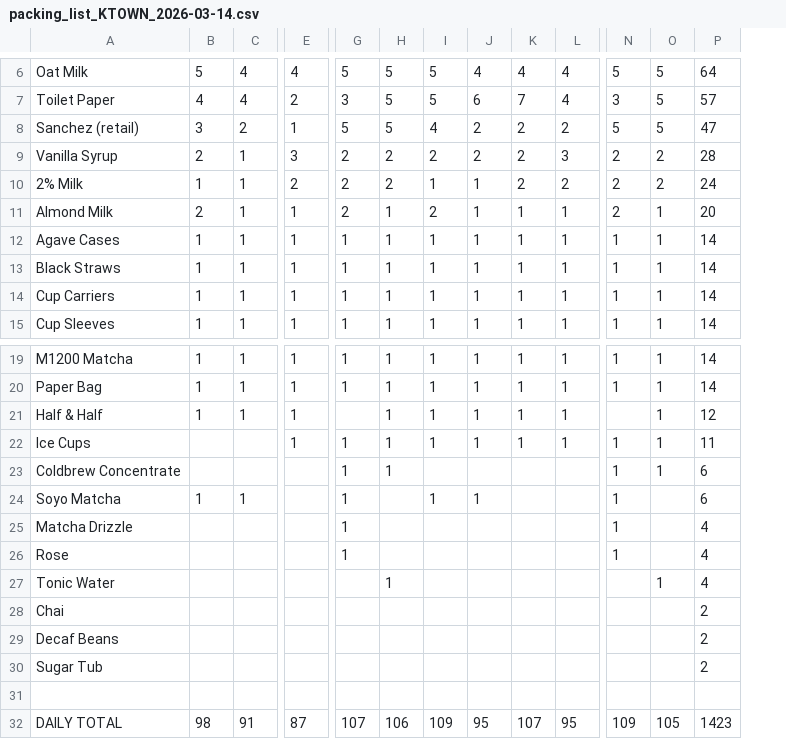
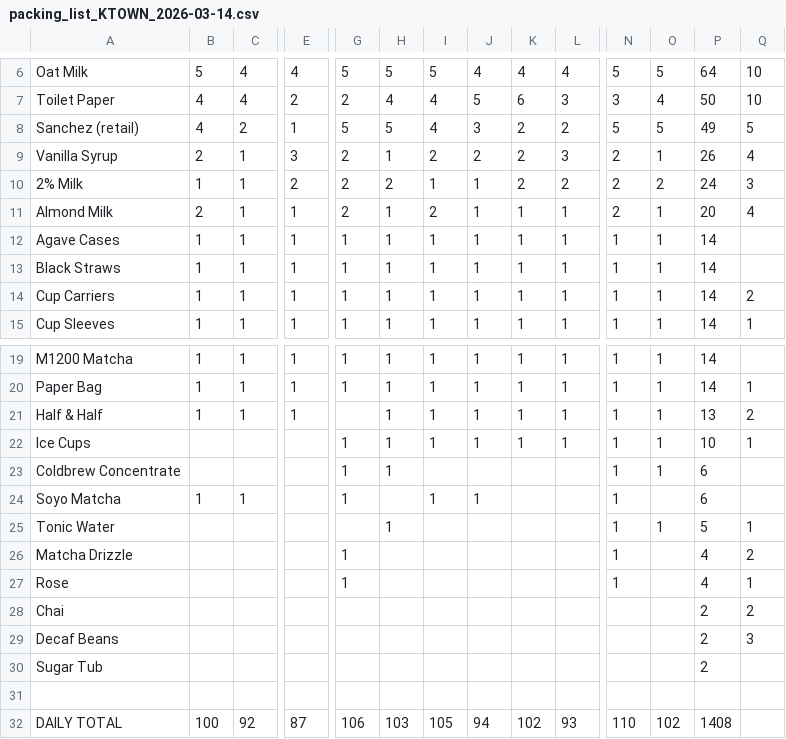
Before and after one commit to YeemsCoffee/inventoryprediction, a CSV file: output/packing_list_KTOWN_2026-03-14.csv, drawn as a sheet; only a part is shown, gaps mark what is left out; removed rows and columns are numbered as before the commit, all else as after; rows hold the shown columns only; the diff covers the shown part only; the diff names each change by its address in the sheet, - before the commit and + after, or states it on an @@ line.

```diff
--- a/output/packing_list_KTOWN_2026-03-14.csv
+++ b/output/packing_list_KTOWN_2026-03-14.csv
+column Q, rows 6-15: 10 | 10 | 5 | 4 | 3 | 4 |  |  | 2 | 1; rows 20-22: 1 | 2 | 1; rows 26-29: 2 | 1 | 2 | 3
-G7: 3
+G7: 2
-H7: 5
+H7: 4
-I7: 5
+I7: 4
-J7: 6
+J7: 5
-K7: 7
+K7: 6
-L7: 4
+L7: 3
-O7: 5
+O7: 4
-P7: 57
+P7: 50
-B8: 3
+B8: 4
-J8: 2
+J8: 3
-P8: 47
+P8: 49
-H9: 2
+H9: 1
-O9: 2
+O9: 1
-P9: 28
+P9: 26
-N21: (empty)
+N21: 1
-P21: 12
+P21: 13
-E22: 1
+E22: (empty)
-P22: 11
+P22: 10
+row 25: Tonic Water |  |  |  |  | 1 |  |  |  |  | 1 | 1 | 5 | 1
-row 27: Tonic Water |  |  |  |  | 1 |  |  |  |  |  | 1 | 4
-B32: 98
+B32: 100
-C32: 91
+C32: 92
-G32: 107
+G32: 106
-H32: 106
+H32: 103
-I32: 109
+I32: 105
-J32: 95
+J32: 94
-K32: 107
+K32: 102
-L32: 95
+L32: 93
-N32: 109
+N32: 110
-O32: 105
+O32: 102
-P32: 1423
+P32: 1408
```
Also changed, not shown: 25 edited cells elsewhere in this file, output/packing_list_Gardena_2026-03-14.csv, 1 other file.
